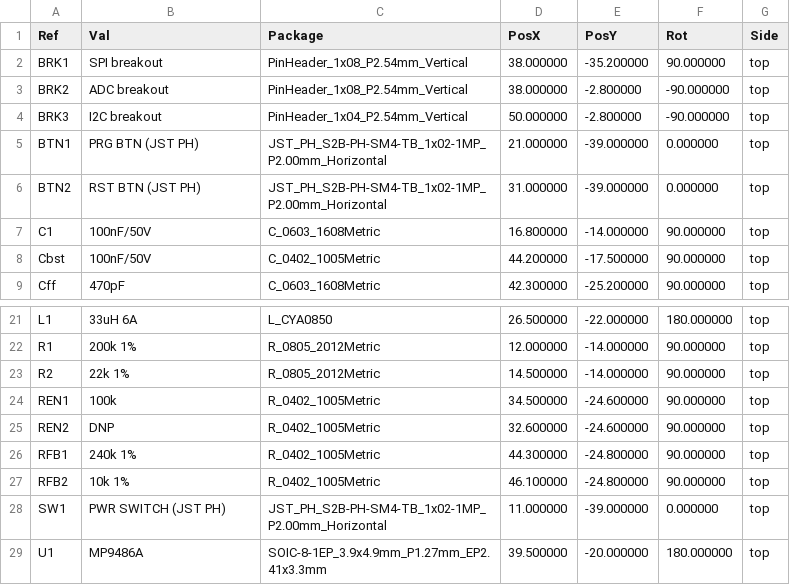
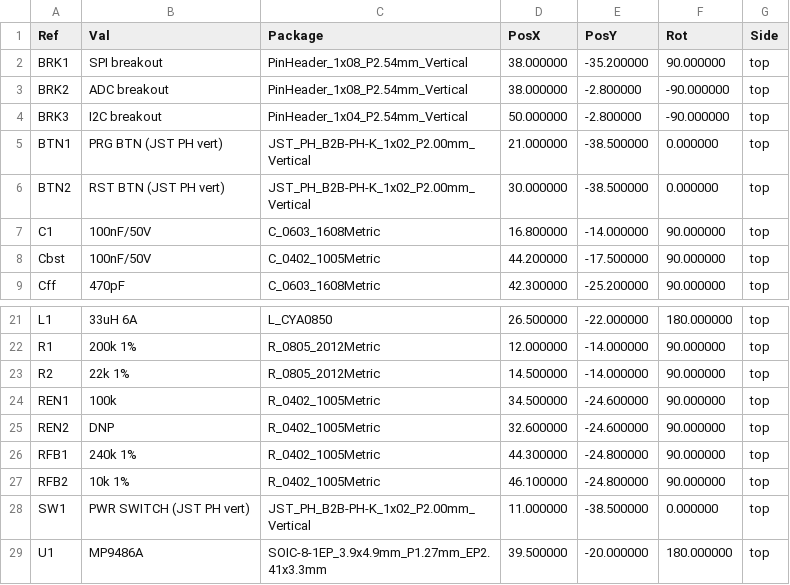
Before and after one commit to Kunkles/brickdup, a CSV file: pcb/carrier/fab/brickdup_carrier-cpl.csv, drawn as a sheet; only a part is shown, gaps mark what is left out.

```diff
--- a/pcb/carrier/fab/brickdup_carrier-cpl.csv
+++ b/pcb/carrier/fab/brickdup_carrier-cpl.csv
@@ -4,4 +4,4 @@ Ref,Val,Package,PosX,PosY,Rot,Side
 "BRK3","I2C breakout","PinHeader_1x04_P2.54mm_Vertical",50.000000,-2.800000,-90.000000,top
-"BTN1","PRG BTN (JST PH)","JST_PH_S2B-PH-SM4-TB_1x02-1MP_P2.00mm_Horizontal",21.000000,-39.000000,0.000000,top
-"BTN2","RST BTN (JST PH)","JST_PH_S2B-PH-SM4-TB_1x02-1MP_P2.00mm_Horizontal",31.000000,-39.000000,0.000000,top
+"BTN1","PRG BTN (JST PH vert)","JST_PH_B2B-PH-K_1x02_P2.00mm_Vertical",21.000000,-38.500000,0.000000,top
+"BTN2","RST BTN (JST PH vert)","JST_PH_B2B-PH-K_1x02_P2.00mm_Vertical",30.000000,-38.500000,0.000000,top
 "C1","100nF/50V","C_0603_1608Metric",16.800000,-14.000000,90.000000,top
@@ -27,3 +27,3 @@ Ref,Val,Package,PosX,PosY,Rot,Side
 "RFB2","10k 1%","R_0402_1005Metric",46.100000,-24.800000,90.000000,top
-"SW1","PWR SWITCH (JST PH)","JST_PH_S2B-PH-SM4-TB_1x02-1MP_P2.00mm_Horizontal",11.000000,-39.000000,0.000000,top
+"SW1","PWR SWITCH (JST PH vert)","JST_PH_B2B-PH-K_1x02_P2.00mm_Vertical",11.000000,-38.500000,0.000000,top
 "U1","MP9486A","SOIC-8-1EP_3.9x4.9mm_P1.27mm_EP2.41x3.3mm",39.500000,-20.000000,180.000000,top
```
Also changed, not shown: pcb/carrier/bom.csv, pcb/carrier/fab/jlc_bom.csv, 22 other files.
